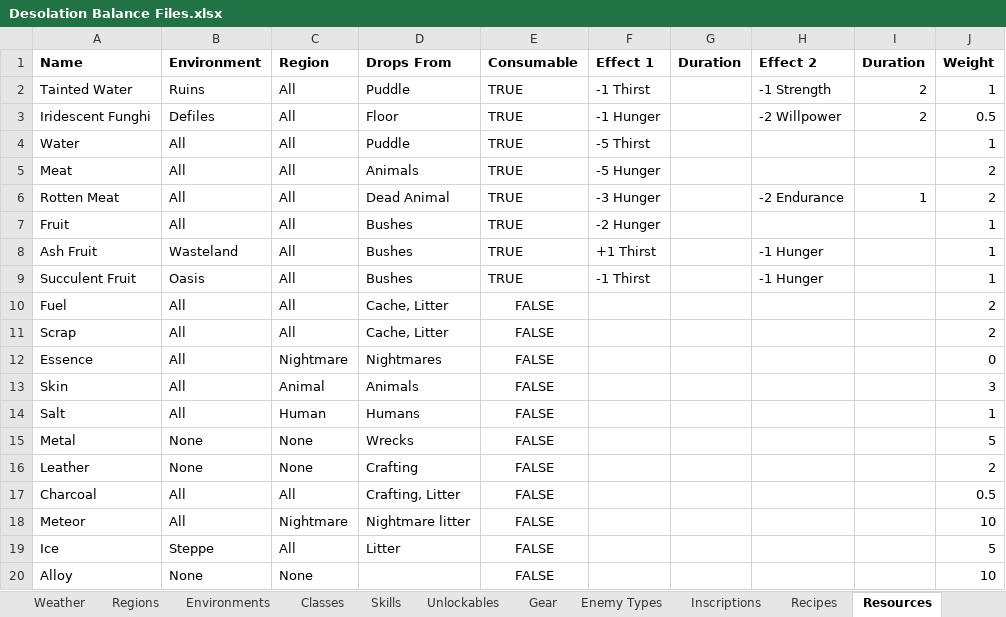
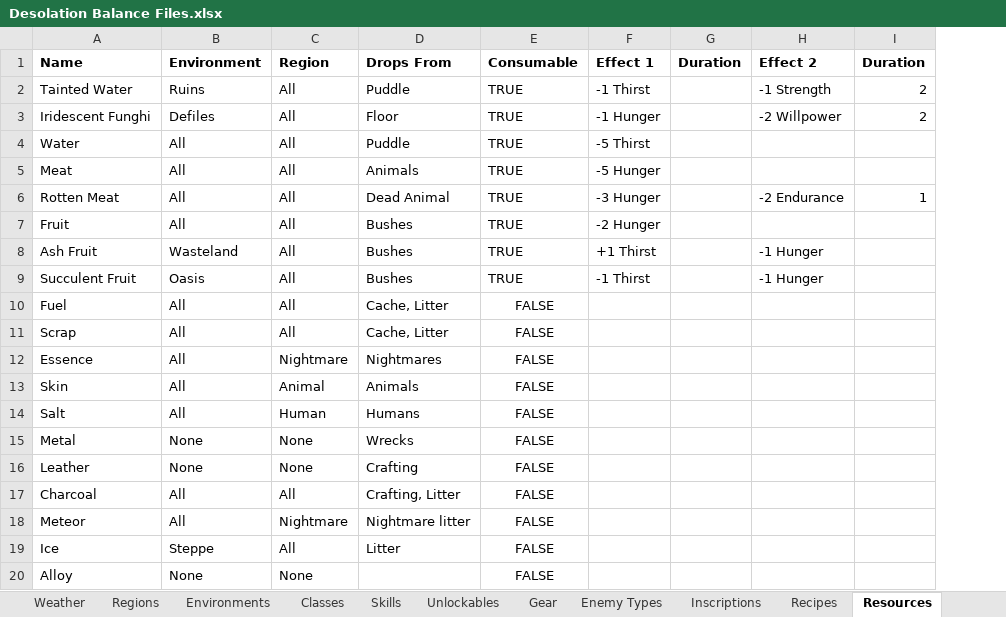
Before and after one commit to Shemamforash/Night-V8, an Excel workbook: Desolation Balance Files.xlsx, sheet Resources, drawn as a sheet; values as stored, in another font and other column widths than the file's, no borders; the diff names each change by its address in the sheet, - before the commit and + after, or states it on an @@ line.

Commit message:
<Feature, Story> Inscriptions, Plot
Implemented inscriptions (untested).
Removed item weights (all items take up 1 inventory slot).
Weather visibility modifies player light.
Skill cooldown now affected by willpower.
Removed inscription slots from armour plates and accessory.
High tier weapons will now have additional inscription slots.
Fixed bug in difficulty calculation.

```diff
--- a/Desolation Balance Files.xlsx (sheet Resources)
+++ b/Desolation Balance Files.xlsx (sheet Resources)
-column J (Weight), rows 2-20: 1 | 0.5 | 1 | 2 | 2 | 1 | 1 | 1 | 2 | 2 | 0 | 3 | 1 | 5 | 2 | 0.5 | 10 | 5 | 10
```
Also changed, not shown: sheet Inscriptions, other sheet tabs, charts or pictures, 46 other files.
